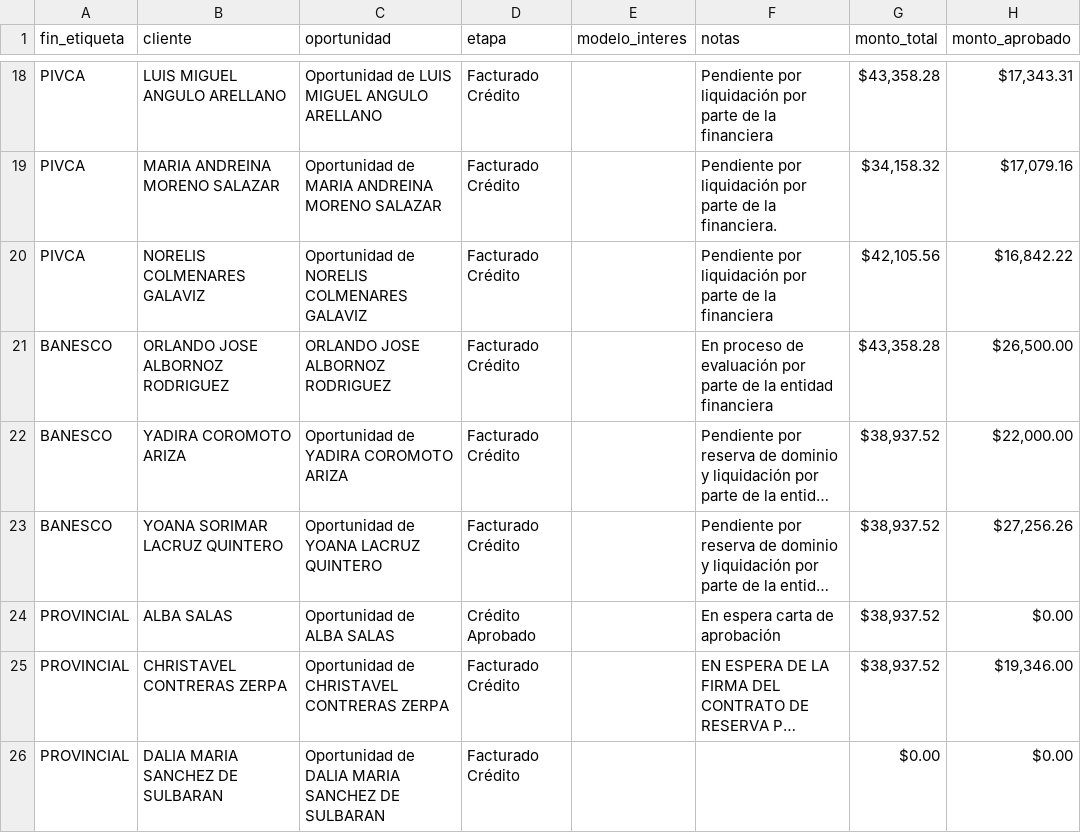
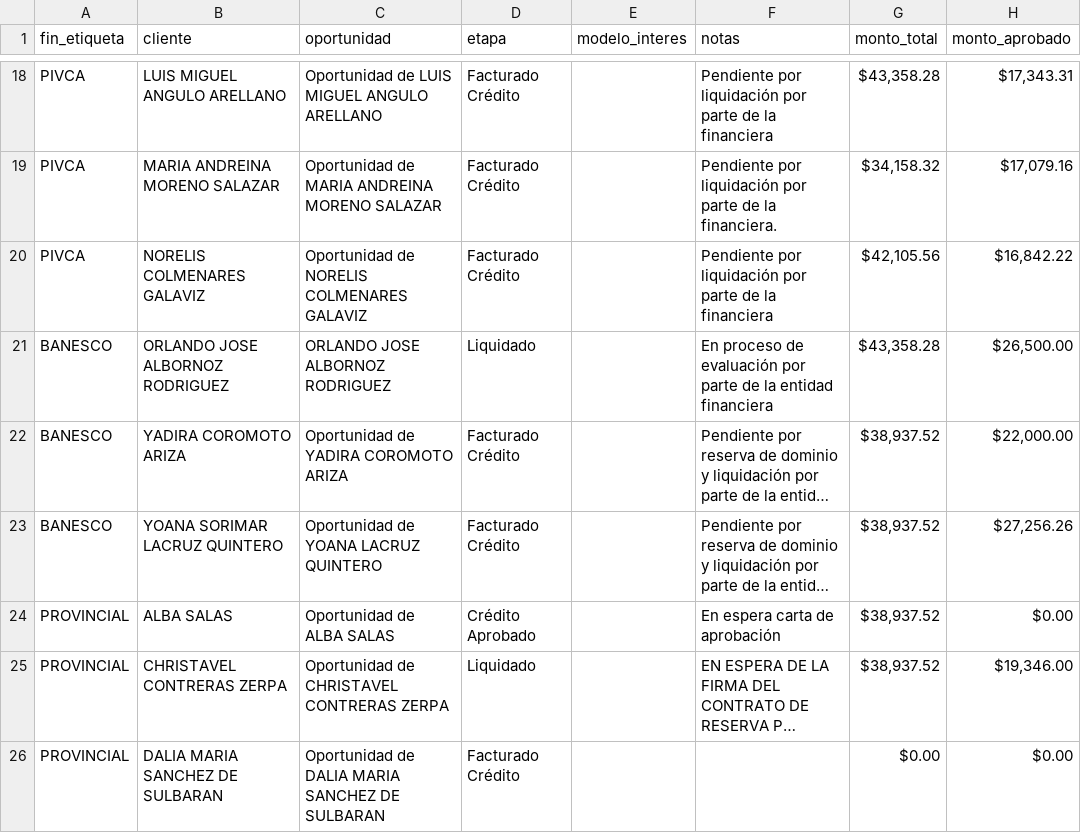
Before and after one commit to latinbienti-sys/gestionhonda, a CSV file: crm_consulta/relacion_clientes_crm.csv, drawn as a sheet; only a part is shown, gaps mark what is left out; long unchanged cells end in …; the diff covers the shown part only; the diff names each change by its address in the sheet, - before the commit and + after, or states it on an @@ line.

```diff
--- a/crm_consulta/relacion_clientes_crm.csv
+++ b/crm_consulta/relacion_clientes_crm.csv
-D21 (etapa): Facturado Crédito
+D21 (etapa): Liquidado
-D25 (etapa): Facturado Crédito
+D25 (etapa): Liquidado
```
Also changed, not shown: 1 added row and 4 edited cells elsewhere in this file, 3 other files.
